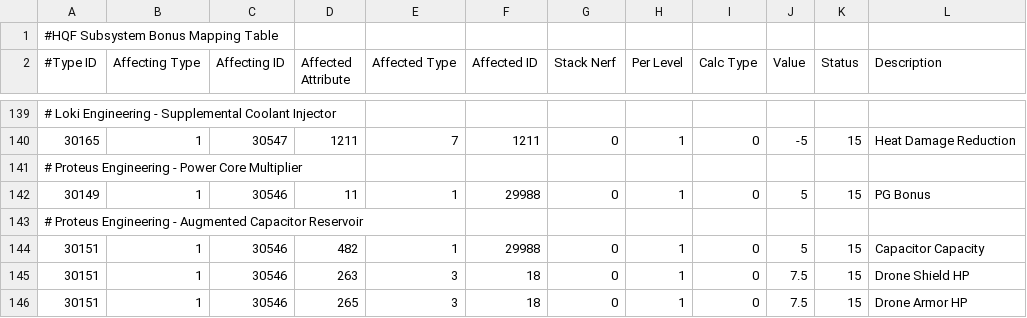
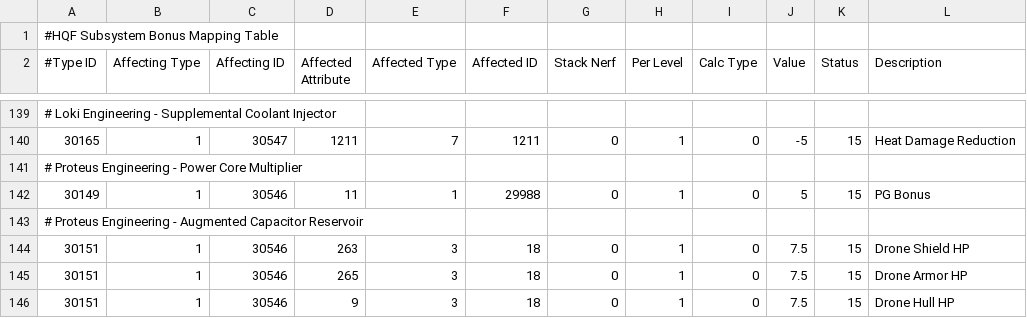
Before and after one commit to kmainyu/EveHQ, a CSV file: EveHQ.HQF/Resources/Subsystems.csv, drawn as a sheet; only a part is shown, gaps mark what is left out; the shorter side is filled out with more unchanged rows.

```diff
--- a/EveHQ.HQF/Resources/Subsystems.csv
+++ b/EveHQ.HQF/Resources/Subsystems.csv
@@ -143,3 +143,2 @@
 # Proteus Engineering - Augmented Capacitor Reservoir,,,,,,,,,,,
-30151,1,30546,482,1,29988,0,1,0,5,15,Capacitor Capacity
 30151,1,30546,263,3,18,0,1,0,7.5,15,Drone Shield HP
```
Also changed, not shown: EveHQ.HQF/Resources/Effects.csv, EveHQ.HQF/Resources/ImplantEffects.csv, 6 other files.
